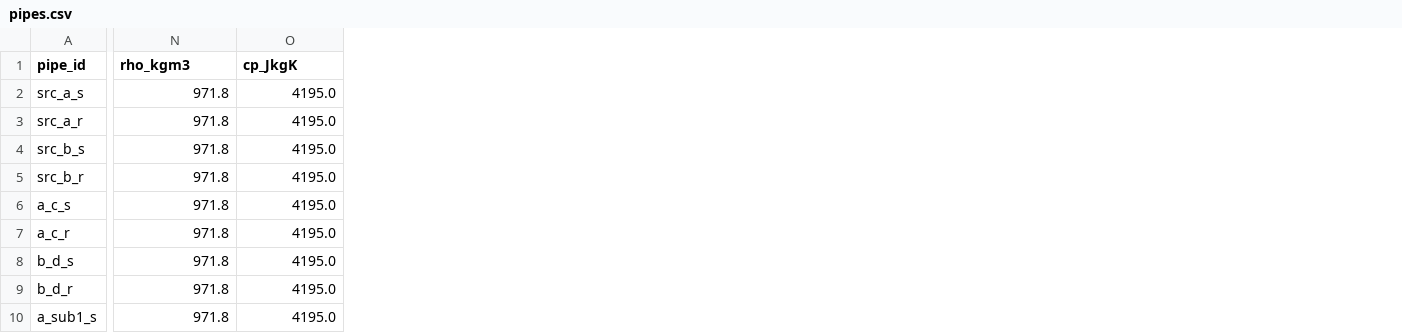
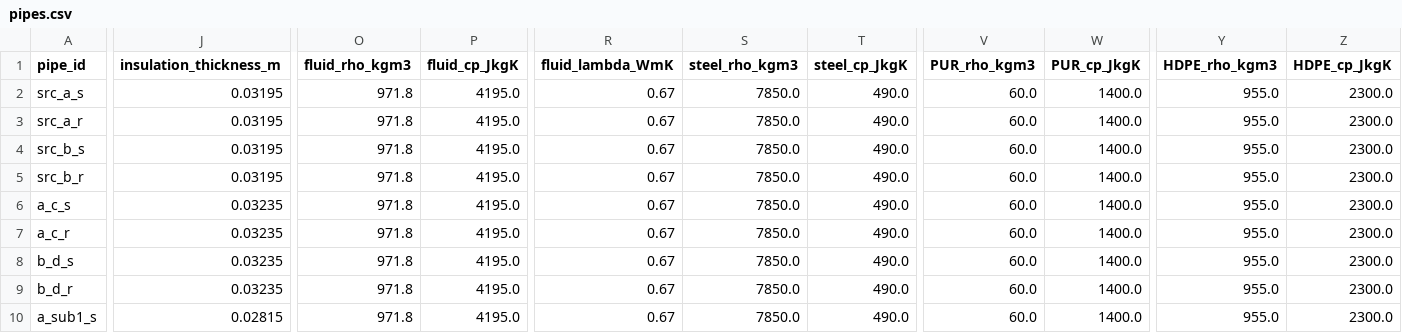
Before and after one commit to SarFerr/dhn-benchmark, a CSV file: dhn_benchmark/data/DHN_THV_3G_R_S_BASE/pipes.csv, drawn as a sheet; only a part is shown, gaps mark what is left out; addresses are those after the commit; the diff covers the shown part only; the diff names each change by its address in the sheet, - before the commit and + after, or states it on an @@ line.

Commit message:
Archetypes implementation

```diff
--- a/dhn_benchmark/data/DHN_THV_3G_R_S_BASE/pipes.csv
+++ b/dhn_benchmark/data/DHN_THV_3G_R_S_BASE/pipes.csv
+column J (insulation_thickness_m), rows 2-10: 0.03195 | 0.03195 | 0.03195 | 0.03195 | 0.03235 | 0.03235 | 0.03235 | 0.03235 | 0.02815
+column R (fluid_lambda_WmK), rows 2-10: all 0.67
+column S (steel_rho_kgm3), rows 2-10: all 7850.0
+column T (steel_cp_JkgK), rows 2-10: all 490.0
+column V (PUR_rho_kgm3), rows 2-10: all 60.0
+column W (PUR_cp_JkgK), rows 2-10: all 1400.0
+column Y (HDPE_rho_kgm3), rows 2-10: all 955.0
+column Z (HDPE_cp_JkgK), rows 2-10: all 2300.0
-O1: rho_kgm3
+O1: fluid_rho_kgm3
-P1: cp_JkgK
+P1: fluid_cp_JkgK
```
Also changed, not shown: 5 edited cells elsewhere in this file.
